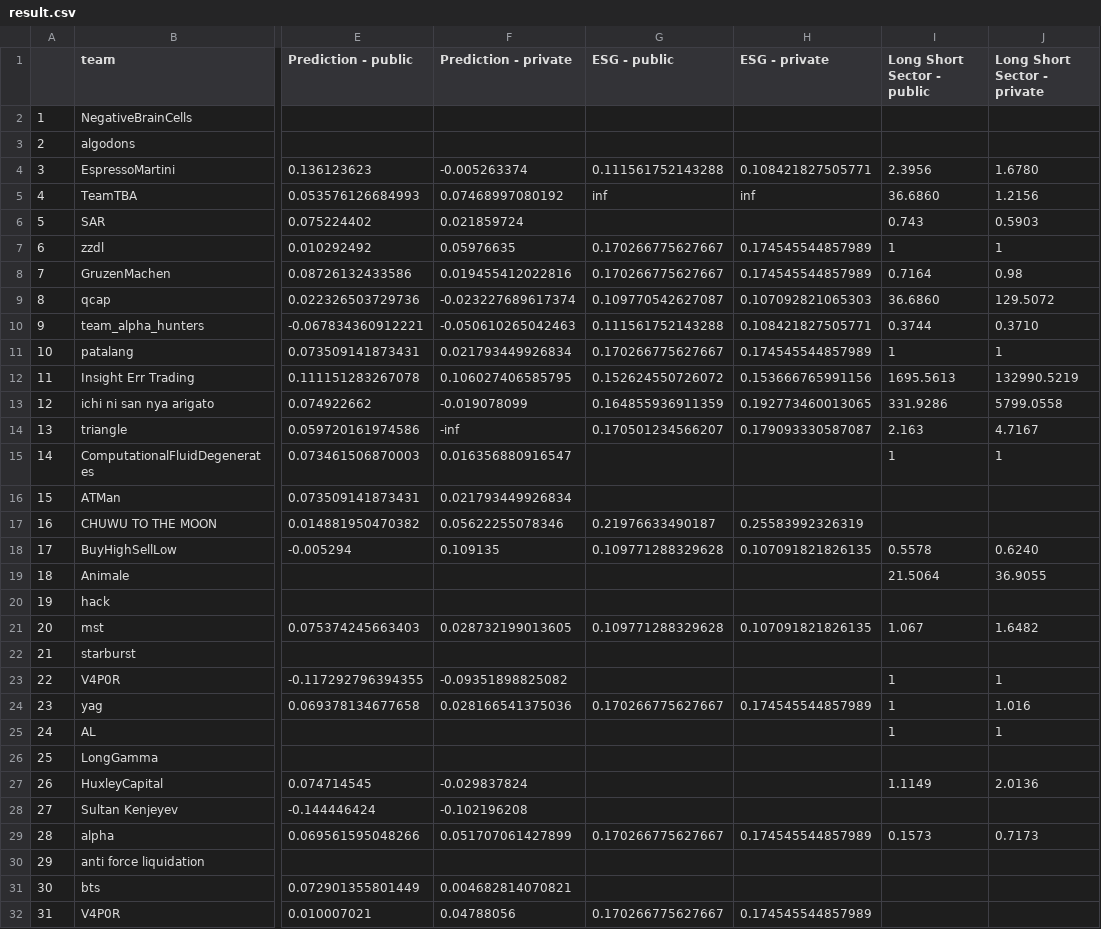
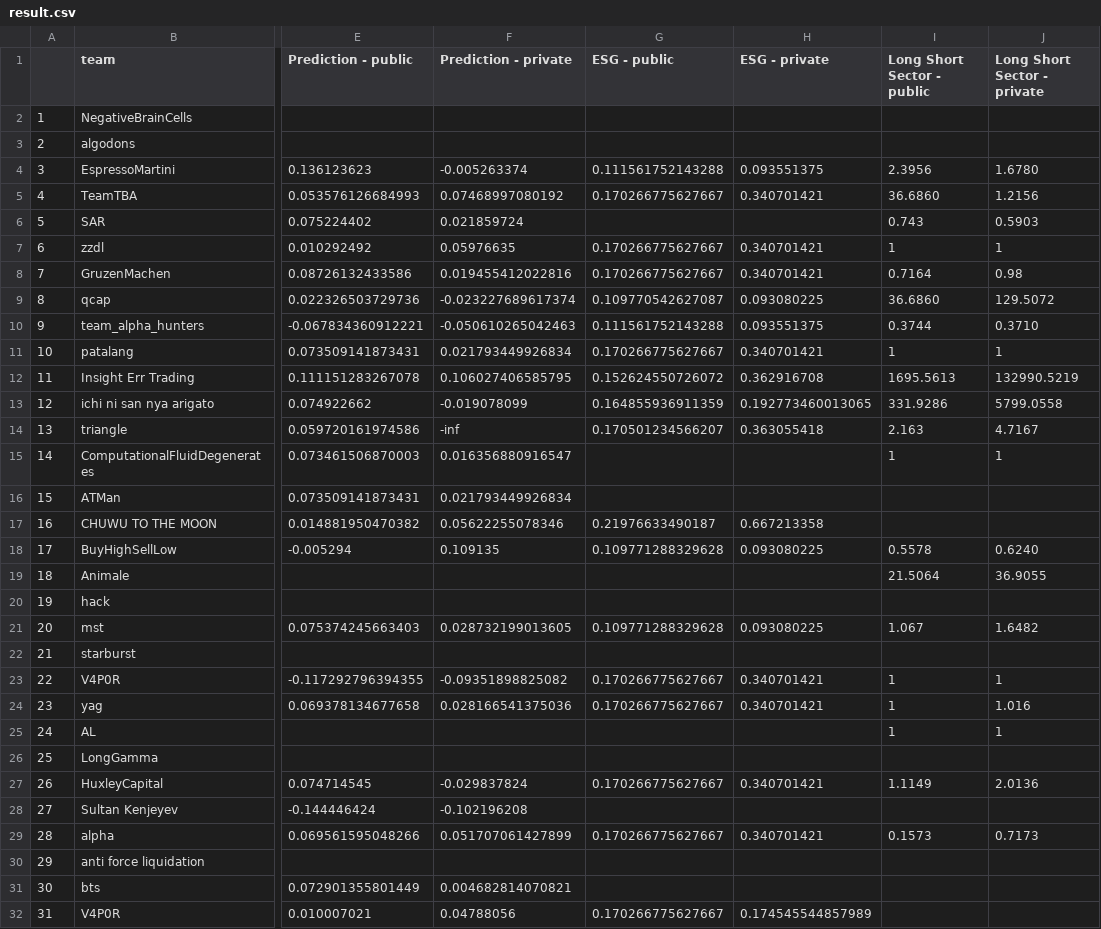
Before and after one commit to algotradingsoc/leaderboard, a CSV file: result.csv, drawn as a sheet; only a part is shown, gaps mark what is left out; the diff covers the shown part only; the diff names each change by its address in the sheet, - before the commit and + after, or states it on an @@ line.

Commit message:
Update result.csv

```diff
--- a/result.csv
+++ b/result.csv
-H4 (ESG - private): 0.108421827505771
+H4 (ESG - private): 0.093551375
-G5 (ESG - public): inf
+G5 (ESG - public): 0.170266775627667
-H5 (ESG - private): inf
+H5 (ESG - private): 0.340701421
-H7:H8 (ESG - private): 0.174545544857989
+H7:H8 (ESG - private): 0.340701421
-H9 (ESG - private): 0.107092821065303
+H9 (ESG - private): 0.093080225
-H10 (ESG - private): 0.108421827505771
+H10 (ESG - private): 0.093551375
-H11 (ESG - private): 0.174545544857989
+H11 (ESG - private): 0.340701421
-H12 (ESG - private): 0.153666765991156
+H12 (ESG - private): 0.362916708
-H14 (ESG - private): 0.179093330587087
+H14 (ESG - private): 0.363055418
-H17 (ESG - private): 0.25583992326319
+H17 (ESG - private): 0.667213358
-H18 (ESG - private): 0.107091821826135
+H18 (ESG - private): 0.093080225
-H21 (ESG - private): 0.107091821826135
+H21 (ESG - private): 0.093080225
-G23 (ESG - public): (empty)
+G23 (ESG - public): 0.170266775627667
-H23 (ESG - private): (empty)
+H23 (ESG - private): 0.340701421
-H24 (ESG - private): 0.174545544857989
+H24 (ESG - private): 0.340701421
-G27 (ESG - public): (empty)
+G27 (ESG - public): 0.170266775627667
-H27 (ESG - private): (empty)
+H27 (ESG - private): 0.340701421
-H29 (ESG - private): 0.174545544857989
+H29 (ESG - private): 0.340701421
```
Also changed, not shown: 3 edited cells elsewhere in this file.
